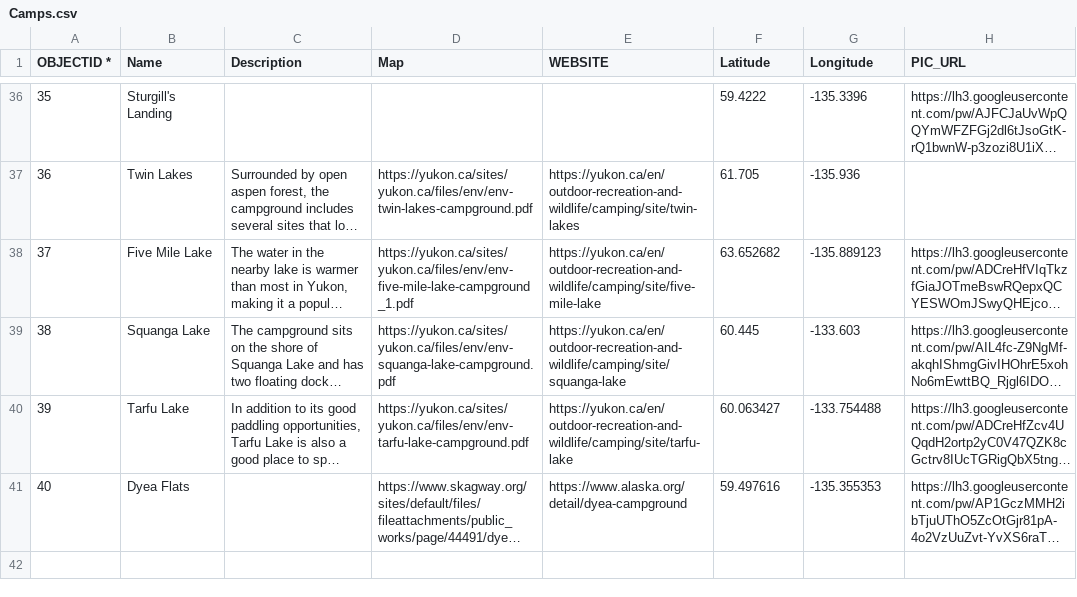
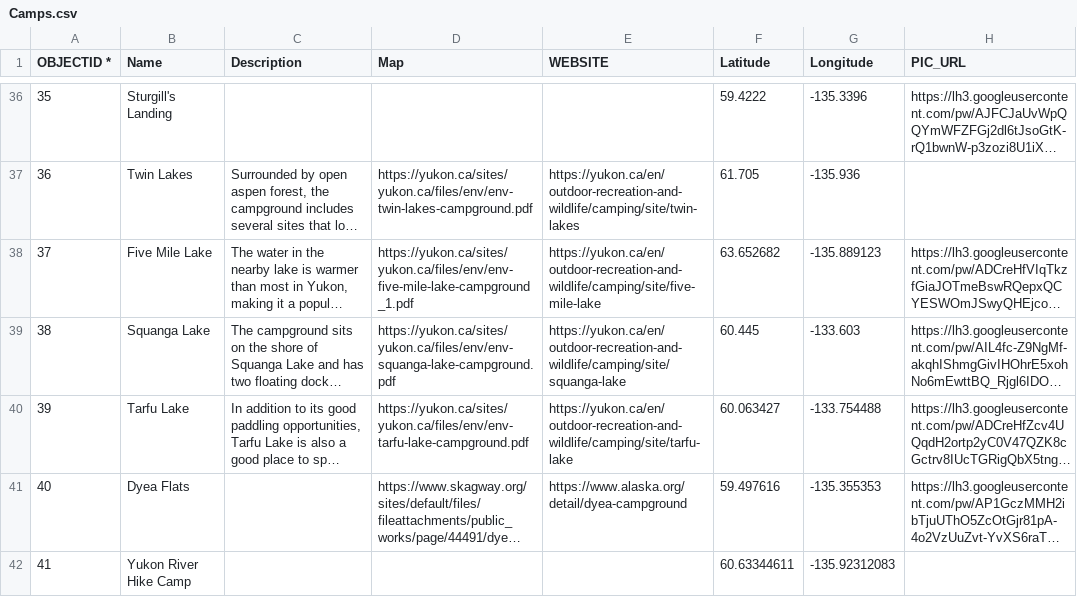
Before and after one commit to bgrrw/Yukon, a CSV file: CSV/Camps.csv, drawn as a sheet; only a part is shown, gaps mark what is left out; long unchanged cells end in …; the diff names each change by its address in the sheet, - before the commit and + after, or states it on an @@ line.

Commit message:
Update Camps.csv

```diff
--- a/CSV/Camps.csv
+++ b/CSV/Camps.csv
+row 42: 41 | Yukon River Hike Camp |  |  |  | 60.63344611 | -135.92312083
```
